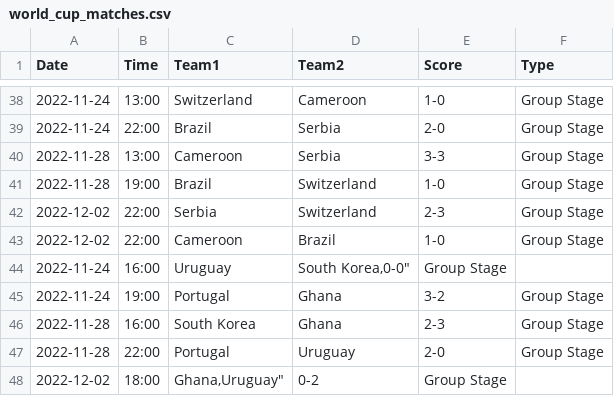
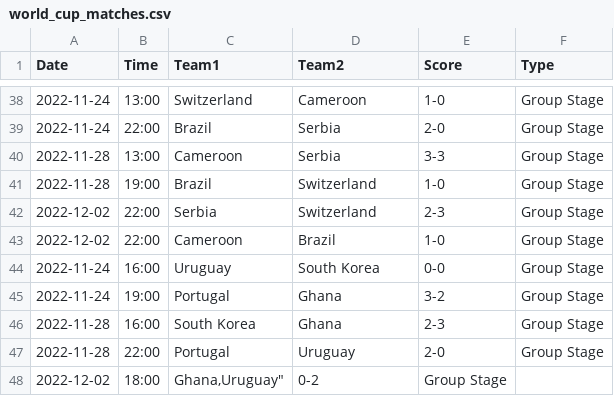
Before and after one commit to Joshitadhanireddy/World-Cup-2022-Data-Visualisation, a CSV file: data/world_cup_matches.csv, drawn as a sheet; only a part is shown, gaps mark what is left out.

Commit message:
Update world_cup_matches.csv (minor change)

```diff
--- a/data/world_cup_matches.csv
+++ b/data/world_cup_matches.csv
@@ -43,3 +43,3 @@ Date,Time,Team1,Team2,Score,Type
 "2022-12-02","22:00","Cameroon","Brazil","1-0","Group Stage"
-"2022-11-24","16:00","Uruguay","South Korea,"0-0","Group Stage"
+"2022-11-24","16:00","Uruguay","South Korea","0-0","Group Stage"
 "2022-11-24","19:00","Portugal","Ghana","3-2","Group Stage"
```
